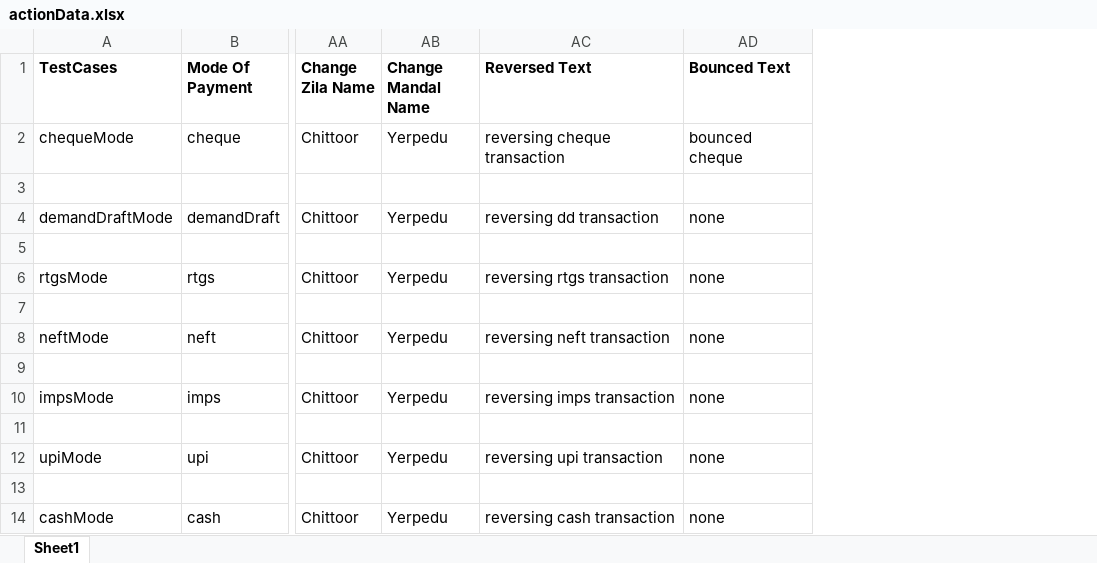
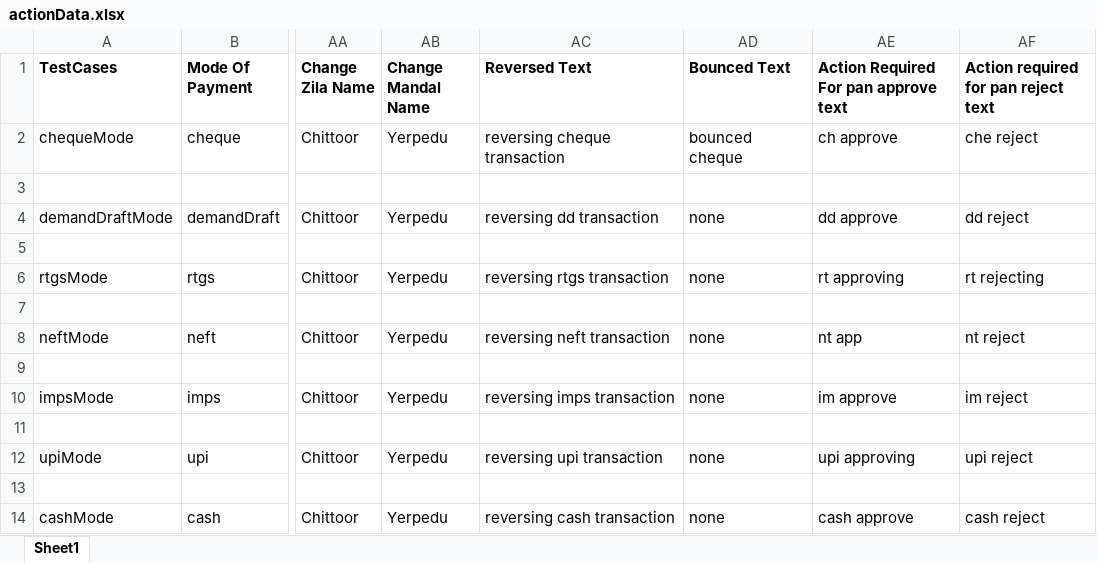
Before and after one commit to prinkak16/saralNidhi, an Excel workbook: selenium/src/main/java/resources/actionData.xlsx, sheet Sheet1, drawn as a sheet; only a part is shown, gaps mark what is left out; values as stored, in another font and other column widths than the file's, no borders; the diff names each change by its address in the sheet, - before the commit and + after, or states it on an @@ line.

```diff
--- a/selenium/src/main/java/resources/actionData.xlsx (sheet Sheet1)
+++ b/selenium/src/main/java/resources/actionData.xlsx (sheet Sheet1)
+column AE, rows 1-14: Action Required For pan approve text | ch approve |  | dd approve |  | rt approving |  | nt app |  | im approve |  | upi approving |  | cash approve
+column AF, rows 1-14: Action required for pan reject text | che reject |  | dd reject |  | rt rejecting |  | nt reject |  | im reject |  | upi reject |  | cash reject
```
Also changed, not shown: 22 other files.
